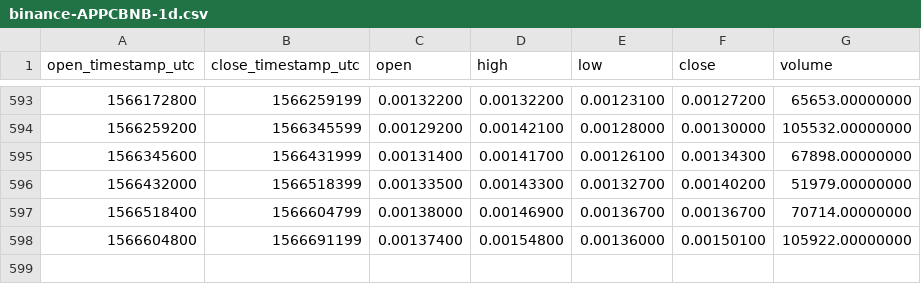
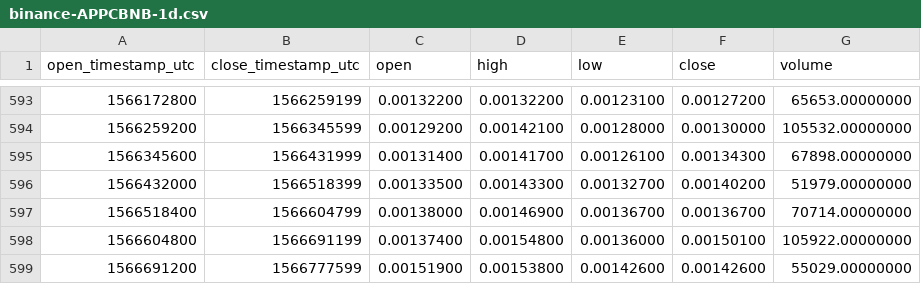
Before and after one commit to cryptobigbro/binance-APPCBNB, a CSV file: binance-APPCBNB-1d.csv, drawn as a sheet; only a part is shown, gaps mark what is left out; the diff names each change by its address in the sheet, - before the commit and + after, or states it on an @@ line.

Commit message:
Update OHLCV data.

```diff
--- a/binance-APPCBNB-1d.csv
+++ b/binance-APPCBNB-1d.csv
+row 599: 1566691200 | 1566777599 | 0.00151900 | 0.00153800 | 0.00142600 | 0.00142600 | 55029.00000000
```
Also changed, not shown: 1 other file.
